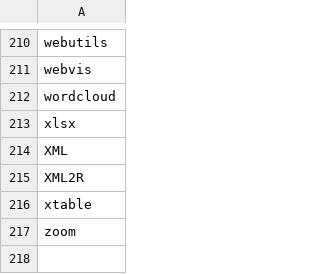
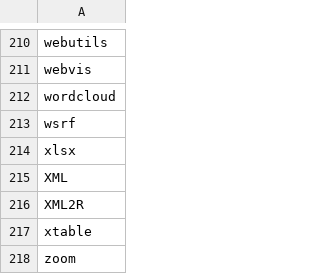
Before and after one commit to nhchauvnu/rpkg, a CSV file: rpkg.csv, drawn as a sheet; only a part is shown, gaps mark what is left out.

Commit message:
Added wsrf (Weighted Subspace Random Forest) package.

```diff
--- a/rpkg.csv
+++ b/rpkg.csv
@@ -212,2 +212,3 @@ webvis
 wordcloud
+wsrf
 xlsx
```
